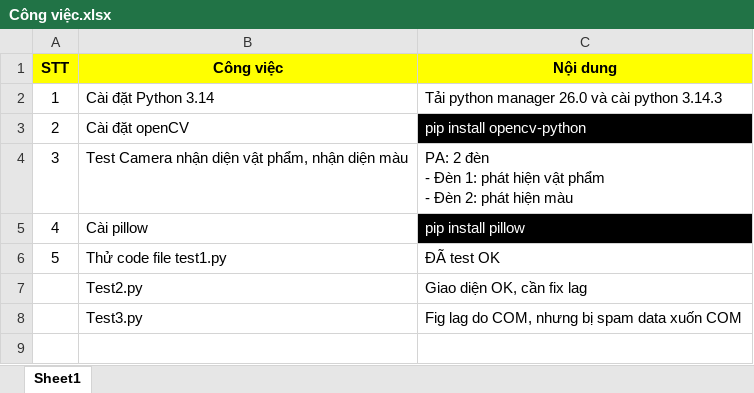
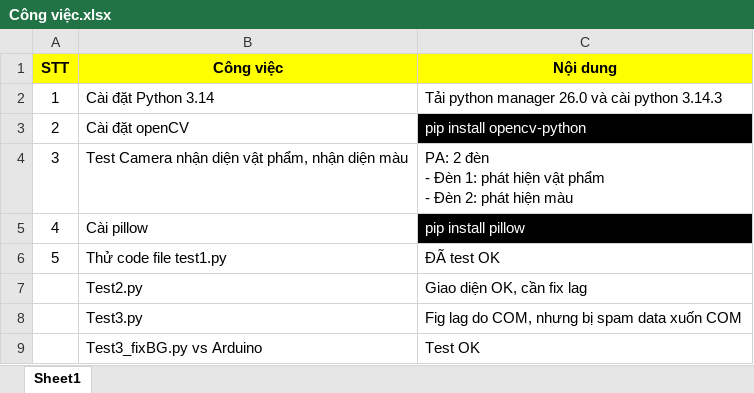
Before and after one commit to trongcz/PhanLoaiSanPhamTheoMauCamera, an Excel workbook: Công việc.xlsx, sheet Sheet1, drawn as a sheet; values as stored, in another font and other column widths than the file's, no borders; the diff names each change by its address in the sheet, - before the commit and + after, or states it on an @@ line.

Commit message:
Đạt. Test3_fixBG.py và Arduinocode

```diff
--- a/Công việc.xlsx (sheet Sheet1)
+++ b/Công việc.xlsx (sheet Sheet1)
+row 9:  | Test3_fixBG.py vs Arduino | Test OK
```
Also changed, not shown: 2 other files.
